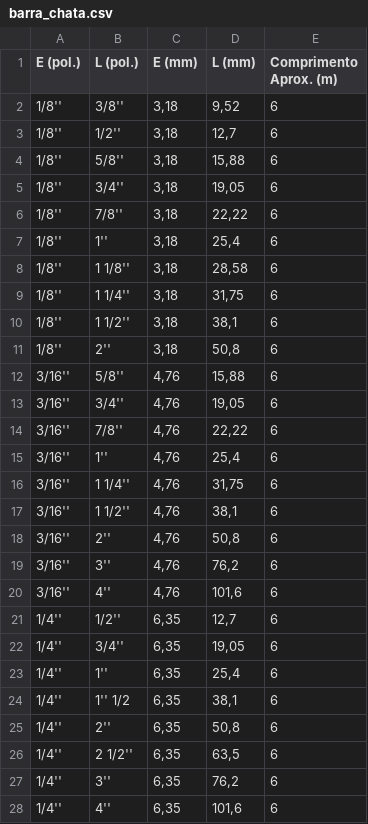
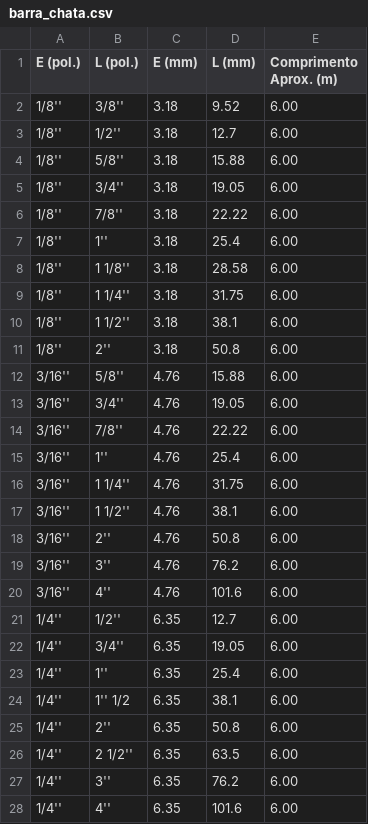
Before and after one commit to hideki-abe/grupoyamada, a CSV file: src/assets/csv/barra_chata.csv, drawn as a sheet.

```diff
--- a/src/assets/csv/barra_chata.csv
+++ b/src/assets/csv/barra_chata.csv
@@ -1,28 +1,28 @@
 E (pol.),L (pol.),E (mm),L (mm),Comprimento Aprox. (m)
-1/8'',3/8'',"3,18","9,52",6
-1/8'',1/2'',"3,18","12,7",6
-1/8'',5/8'',"3,18","15,88",6
-1/8'',3/4'',"3,18","19,05",6
-1/8'',7/8'',"3,18","22,22",6
-1/8'',1'',"3,18","25,4",6
-1/8'',1 1/8'',"3,18","28,58",6
-1/8'',1 1/4'',"3,18","31,75",6
-1/8'',1 1/2'',"3,18","38,1",6
-1/8'',2'',"3,18","50,8",6
-3/16'',5/8'',"4,76","15,88",6
-3/16'',3/4'',"4,76","19,05",6
-3/16'',7/8'',"4,76","22,22",6
-3/16'',1'',"4,76","25,4",6
-3/16'',1 1/4'',"4,76","31,75",6
-3/16'',1 1/2'',"4,76","38,1",6
-3/16'',2'',"4,76","50,8",6
-3/16'',3'',"4,76","76,2",6
-3/16'',4'',"4,76","101,6",6
-1/4'',1/2'',"6,35","12,7",6
-1/4'',3/4'',"6,35","19,05",6
-1/4'',1'',"6,35","25,4",6
-1/4'',1'' 1/2,"6,35","38,1",6
-1/4'',2'',"6,35","50,8",6
-1/4'',2 1/2'',"6,35","63,5",6
-1/4'',3'',"6,35","76,2",6
-1/4'',4'',"6,35","101,6",6
+1/8'',3/8'',3.18,9.52,6.00
+1/8'',1/2'',3.18,12.7,6.00
+1/8'',5/8'',3.18,15.88,6.00
+1/8'',3/4'',3.18,19.05,6.00
+1/8'',7/8'',3.18,22.22,6.00
+1/8'',1'',3.18,25.4,6.00
+1/8'',1 1/8'',3.18,28.58,6.00
+1/8'',1 1/4'',3.18,31.75,6.00
+1/8'',1 1/2'',3.18,38.1,6.00
+1/8'',2'',3.18,50.8,6.00
+3/16'',5/8'',4.76,15.88,6.00
+3/16'',3/4'',4.76,19.05,6.00
+3/16'',7/8'',4.76,22.22,6.00
+3/16'',1'',4.76,25.4,6.00
+3/16'',1 1/4'',4.76,31.75,6.00
+3/16'',1 1/2'',4.76,38.1,6.00
+3/16'',2'',4.76,50.8,6.00
+3/16'',3'',4.76,76.2,6.00
+3/16'',4'',4.76,101.6,6.00
+1/4'',1/2'',6.35,12.7,6.00
+1/4'',3/4'',6.35,19.05,6.00
+1/4'',1'',6.35,25.4,6.00
+1/4'',1'' 1/2,6.35,38.1,6.00
+1/4'',2'',6.35,50.8,6.00
+1/4'',2 1/2'',6.35,63.5,6.00
+1/4'',3'',6.35,76.2,6.00
+1/4'',4'',6.35,101.6,6.00
```
Also changed, not shown: src/assets/csv/cantoneiras.csv, src/assets/csv/chapas.csv, 7 other files.
